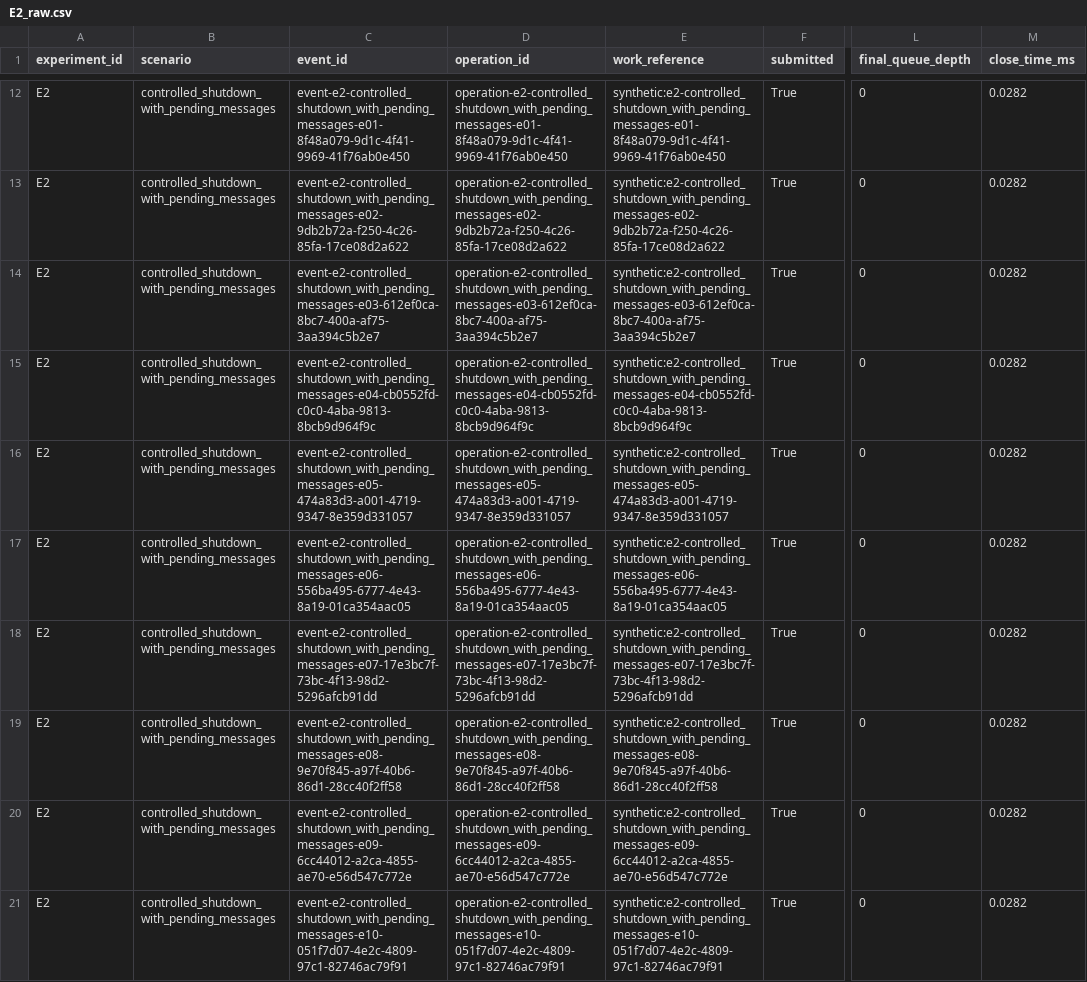
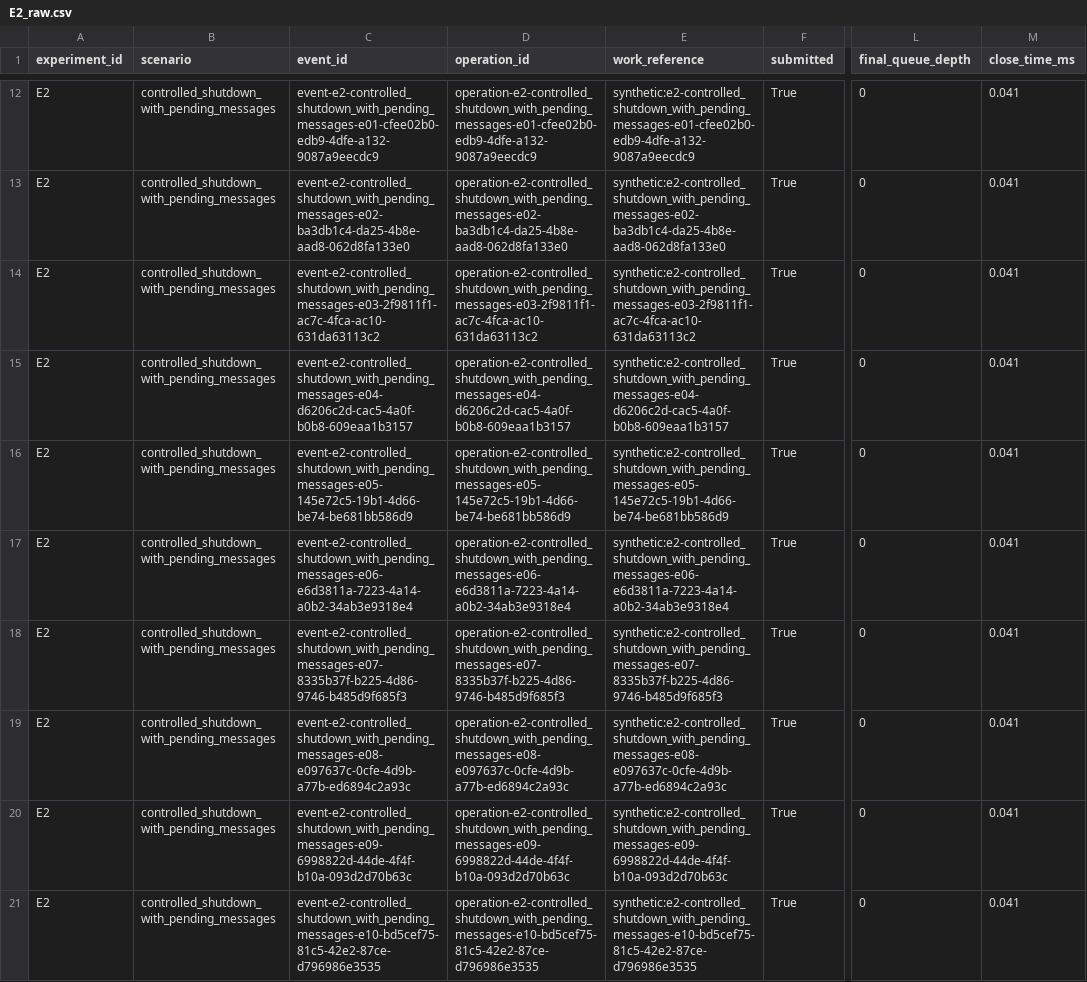
Before and after one commit to Jimmy3498/CS5-7319-Final-Project-Group-05-Azadjoutabari-Nagireddygari-Zeng, a CSV file: docs/risk/results/E2_raw.csv, drawn as a sheet; only a part is shown, gaps mark what is left out; the diff covers the shown part only; the diff names each change by its address in the sheet, - before the commit and + after, or states it on an @@ line.

```diff
--- a/docs/risk/results/E2_raw.csv
+++ b/docs/risk/results/E2_raw.csv
-C12 (event_id): event-e2-controlled_shutdown_with_pending_messages-e01-8f48a079-9d1c-4f41-9969-41f76ab0e450
+C12 (event_id): event-e2-controlled_shutdown_with_pending_messages-e01-cfee02b0-edb9-4dfe-a132-9087a9eecdc9
-D12 (operation_id): operation-e2-controlled_shutdown_with_pending_messages-e01-8f48a079-9d1c-4f41-9969-41f76ab0e450
+D12 (operation_id): operation-e2-controlled_shutdown_with_pending_messages-e01-cfee02b0-edb9-4dfe-a132-9087a9eecdc9
-E12 (work_reference): synthetic:e2-controlled_shutdown_with_pending_messages-e01-8f48a079-9d1c-4f41-9969-41f76ab0e450
+E12 (work_reference): synthetic:e2-controlled_shutdown_with_pending_messages-e01-cfee02b0-edb9-4dfe-a132-9087a9eecdc9
-M12:M21 (close_time_ms): 0.0282
+M12:M21 (close_time_ms): 0.041
-C13 (event_id): event-e2-controlled_shutdown_with_pending_messages-e02-9db2b72a-f250-4c26-85fa-17ce08d2a622
+C13 (event_id): event-e2-controlled_shutdown_with_pending_messages-e02-ba3db1c4-da25-4b8e-aad8-062d8fa133e0
-D13 (operation_id): operation-e2-controlled_shutdown_with_pending_messages-e02-9db2b72a-f250-4c26-85fa-17ce08d2a622
+D13 (operation_id): operation-e2-controlled_shutdown_with_pending_messages-e02-ba3db1c4-da25-4b8e-aad8-062d8fa133e0
-E13 (work_reference): synthetic:e2-controlled_shutdown_with_pending_messages-e02-9db2b72a-f250-4c26-85fa-17ce08d2a622
+E13 (work_reference): synthetic:e2-controlled_shutdown_with_pending_messages-e02-ba3db1c4-da25-4b8e-aad8-062d8fa133e0
-C14 (event_id): event-e2-controlled_shutdown_with_pending_messages-e03-612ef0ca-8bc7-400a-af75-3aa394c5b2e7
+C14 (event_id): event-e2-controlled_shutdown_with_pending_messages-e03-2f9811f1-ac7c-4fca-ac10-631da63113c2
-D14 (operation_id): operation-e2-controlled_shutdown_with_pending_messages-e03-612ef0ca-8bc7-400a-af75-3aa394c5b2e7
+D14 (operation_id): operation-e2-controlled_shutdown_with_pending_messages-e03-2f9811f1-ac7c-4fca-ac10-631da63113c2
-E14 (work_reference): synthetic:e2-controlled_shutdown_with_pending_messages-e03-612ef0ca-8bc7-400a-af75-3aa394c5b2e7
+E14 (work_reference): synthetic:e2-controlled_shutdown_with_pending_messages-e03-2f9811f1-ac7c-4fca-ac10-631da63113c2
-C15 (event_id): event-e2-controlled_shutdown_with_pending_messages-e04-cb0552fd-c0c0-4aba-9813-8bcb9d964f9c
+C15 (event_id): event-e2-controlled_shutdown_with_pending_messages-e04-d6206c2d-cac5-4a0f-b0b8-609eaa1b3157
-D15 (operation_id): operation-e2-controlled_shutdown_with_pending_messages-e04-cb0552fd-c0c0-4aba-9813-8bcb9d964f9c
+D15 (operation_id): operation-e2-controlled_shutdown_with_pending_messages-e04-d6206c2d-cac5-4a0f-b0b8-609eaa1b3157
-E15 (work_reference): synthetic:e2-controlled_shutdown_with_pending_messages-e04-cb0552fd-c0c0-4aba-9813-8bcb9d964f9c
+E15 (work_reference): synthetic:e2-controlled_shutdown_with_pending_messages-e04-d6206c2d-cac5-4a0f-b0b8-609eaa1b3157
-C16 (event_id): event-e2-controlled_shutdown_with_pending_messages-e05-474a83d3-a001-4719-9347-8e359d331057
+C16 (event_id): event-e2-controlled_shutdown_with_pending_messages-e05-145e72c5-19b1-4d66-be74-be681bb586d9
-D16 (operation_id): operation-e2-controlled_shutdown_with_pending_messages-e05-474a83d3-a001-4719-9347-8e359d331057
+D16 (operation_id): operation-e2-controlled_shutdown_with_pending_messages-e05-145e72c5-19b1-4d66-be74-be681bb586d9
-E16 (work_reference): synthetic:e2-controlled_shutdown_with_pending_messages-e05-474a83d3-a001-4719-9347-8e359d331057
+E16 (work_reference): synthetic:e2-controlled_shutdown_with_pending_messages-e05-145e72c5-19b1-4d66-be74-be681bb586d9
-C17 (event_id): event-e2-controlled_shutdown_with_pending_messages-e06-556ba495-6777-4e43-8a19-01ca354aac05
+C17 (event_id): event-e2-controlled_shutdown_with_pending_messages-e06-e6d3811a-7223-4a14-a0b2-34ab3e9318e4
-D17 (operation_id): operation-e2-controlled_shutdown_with_pending_messages-e06-556ba495-6777-4e43-8a19-01ca354aac05
+D17 (operation_id): operation-e2-controlled_shutdown_with_pending_messages-e06-e6d3811a-7223-4a14-a0b2-34ab3e9318e4
-E17 (work_reference): synthetic:e2-controlled_shutdown_with_pending_messages-e06-556ba495-6777-4e43-8a19-01ca354aac05
+E17 (work_reference): synthetic:e2-controlled_shutdown_with_pending_messages-e06-e6d3811a-7223-4a14-a0b2-34ab3e9318e4
-C18 (event_id): event-e2-controlled_shutdown_with_pending_messages-e07-17e3bc7f-73bc-4f13-98d2-5296afcb91dd
+C18 (event_id): event-e2-controlled_shutdown_with_pending_messages-e07-8335b37f-b225-4d86-9746-b485d9f685f3
-D18 (operation_id): operation-e2-controlled_shutdown_with_pending_messages-e07-17e3bc7f-73bc-4f13-98d2-5296afcb91dd
+D18 (operation_id): operation-e2-controlled_shutdown_with_pending_messages-e07-8335b37f-b225-4d86-9746-b485d9f685f3
-E18 (work_reference): synthetic:e2-controlled_shutdown_with_pending_messages-e07-17e3bc7f-73bc-4f13-98d2-5296afcb91dd
+E18 (work_reference): synthetic:e2-controlled_shutdown_with_pending_messages-e07-8335b37f-b225-4d86-9746-b485d9f685f3
-C19 (event_id): event-e2-controlled_shutdown_with_pending_messages-e08-9e70f845-a97f-40b6-86d1-28cc40f2ff58
+C19 (event_id): event-e2-controlled_shutdown_with_pending_messages-e08-e097637c-0cfe-4d9b-a77b-ed6894c2a93c
-D19 (operation_id): operation-e2-controlled_shutdown_with_pending_messages-e08-9e70f845-a97f-40b6-86d1-28cc40f2ff58
+D19 (operation_id): operation-e2-controlled_shutdown_with_pending_messages-e08-e097637c-0cfe-4d9b-a77b-ed6894c2a93c
-E19 (work_reference): synthetic:e2-controlled_shutdown_with_pending_messages-e08-9e70f845-a97f-40b6-86d1-28cc40f2ff58
+E19 (work_reference): synthetic:e2-controlled_shutdown_with_pending_messages-e08-e097637c-0cfe-4d9b-a77b-ed6894c2a93c
-C20 (event_id): event-e2-controlled_shutdown_with_pending_messages-e09-6cc44012-a2ca-4855-ae70-e56d547c772e
+C20 (event_id): event-e2-controlled_shutdown_with_pending_messages-e09-6998822d-44de-4f4f-b10a-093d2d70b63c
-D20 (operation_id): operation-e2-controlled_shutdown_with_pending_messages-e09-6cc44012-a2ca-4855-ae70-e56d547c772e
+D20 (operation_id): operation-e2-controlled_shutdown_with_pending_messages-e09-6998822d-44de-4f4f-b10a-093d2d70b63c
-E20 (work_reference): synthetic:e2-controlled_shutdown_with_pending_messages-e09-6cc44012-a2ca-4855-ae70-e56d547c772e
+E20 (work_reference): synthetic:e2-controlled_shutdown_with_pending_messages-e09-6998822d-44de-4f4f-b10a-093d2d70b63c
-C21 (event_id): event-e2-controlled_shutdown_with_pending_messages-e10-051f7d07-4e2c-4809-97c1-82746ac79f91
+C21 (event_id): event-e2-controlled_shutdown_with_pending_messages-e10-bd5cef75-81c5-42e2-87ce-d796986e3535
-D21 (operation_id): operation-e2-controlled_shutdown_with_pending_messages-e10-051f7d07-4e2c-4809-97c1-82746ac79f91
+D21 (operation_id): operation-e2-controlled_shutdown_with_pending_messages-e10-bd5cef75-81c5-42e2-87ce-d796986e3535
-E21 (work_reference): synthetic:e2-controlled_shutdown_with_pending_messages-e10-051f7d07-4e2c-4809-97c1-82746ac79f91
+E21 (work_reference): synthetic:e2-controlled_shutdown_with_pending_messages-e10-bd5cef75-81c5-42e2-87ce-d796986e3535
```
Also changed, not shown: 40 edited cells elsewhere in this file, docs/risk/results/E1_raw.csv, docs/risk/results/L1_raw.csv, 11 other files.
